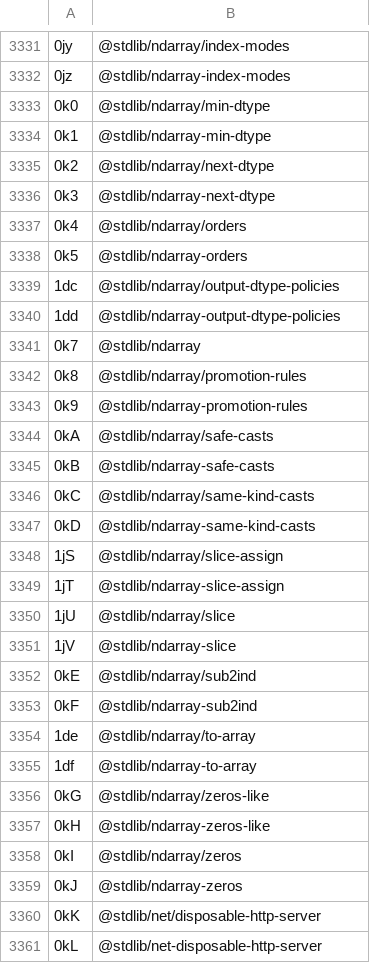
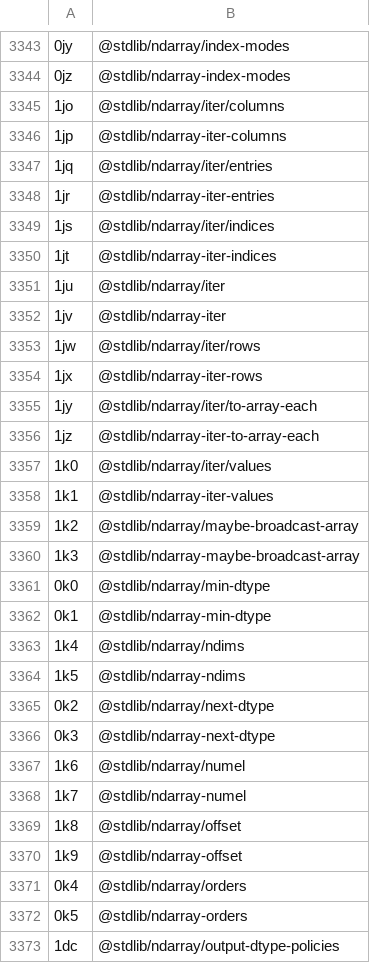
Before and after one commit to stdlib-js/error-tools-id2pkg, a CSV file: data/data.csv, drawn as a sheet; only a part is shown, gaps mark what is left out; the shorter side is filled out with more unchanged rows; the diff covers the shown part only.

```diff
--- a/data/data.csv
+++ b/data/data.csv
@@ -3332,6 +3344,28 @@
 "0jz",@stdlib/ndarray-index-modes
+"1jo",@stdlib/ndarray/iter/columns
+"1jp",@stdlib/ndarray-iter-columns
+"1jq",@stdlib/ndarray/iter/entries
+"1jr",@stdlib/ndarray-iter-entries
+"1js",@stdlib/ndarray/iter/indices
+"1jt",@stdlib/ndarray-iter-indices
+"1ju",@stdlib/ndarray/iter
+"1jv",@stdlib/ndarray-iter
+"1jw",@stdlib/ndarray/iter/rows
+"1jx",@stdlib/ndarray-iter-rows
+"1jy",@stdlib/ndarray/iter/to-array-each
+"1jz",@stdlib/ndarray-iter-to-array-each
+"1k0",@stdlib/ndarray/iter/values
+"1k1",@stdlib/ndarray-iter-values
+"1k2",@stdlib/ndarray/maybe-broadcast-array
+"1k3",@stdlib/ndarray-maybe-broadcast-array
 "0k0",@stdlib/ndarray/min-dtype
 "0k1",@stdlib/ndarray-min-dtype
+"1k4",@stdlib/ndarray/ndims
+"1k5",@stdlib/ndarray-ndims
 "0k2",@stdlib/ndarray/next-dtype
 "0k3",@stdlib/ndarray-next-dtype
+"1k6",@stdlib/ndarray/numel
+"1k7",@stdlib/ndarray-numel
+"1k8",@stdlib/ndarray/offset
+"1k9",@stdlib/ndarray-offset
 "0k4",@stdlib/ndarray/orders
```
Also changed, not shown: 16 added rows elsewhere in this file, 3 other files.
